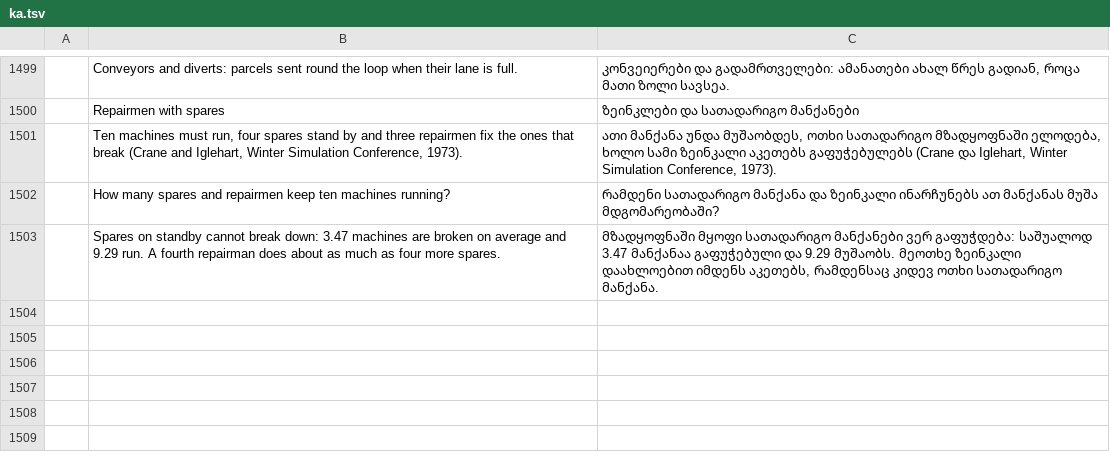
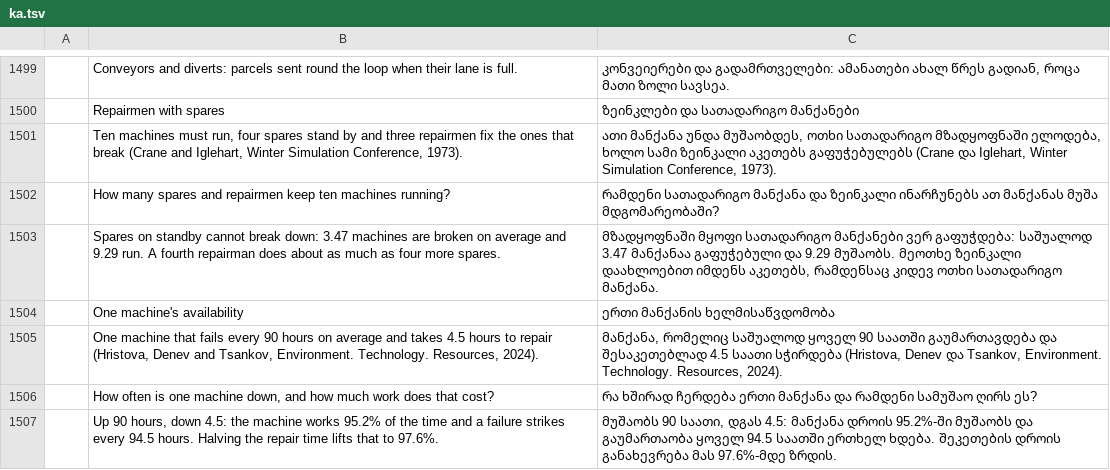
Before and after one commit to helenkwok/StochCraft, a TSV file: i18n/ka.tsv, drawn as a sheet; only a part is shown, gaps mark what is left out; the diff names each change by its address in the sheet, - before the commit and + after, or states it on an @@ line.

```diff
--- a/i18n/ka.tsv
+++ b/i18n/ka.tsv
+row 1504:  | One machine's availability | ერთი მანქანის ხელმისაწვდომობა
+row 1505:  | One machine that fails every 90 hours on average and takes 4.5 hours to repair (Hristova, Denev and Tsankov, Environment. Technology. Resources, 2024). | მანქანა, რომელიც საშუალოდ ყოველ 90 საათში გაუმართავდება და შესაკეთებლად 4.5 საათი სჭირდება (Hristova, Denev და Tsankov, Environment. Technology. Resources, 2024).
+row 1506:  | How often is one machine down, and how much work does that cost? | რა ხშირად ჩერდება ერთი მანქანა და რამდენი სამუშაო ღირს ეს?
+row 1507:  | Up 90 hours, down 4.5: the machine works 95.2% of the time and a failure strikes every 94.5 hours. Halving the repair time lifts that to 97.6%. | მუშაობს 90 საათი, დგას 4.5: მანქანა დროის 95.2%-ში მუშაობს და გაუმართაობა ყოველ 94.5 საათში ერთხელ ხდება. შეკეთების დროის განახევრება მას 97.6%-მდე ზრდის.
```
Also changed, not shown: i18n/bn.tsv, i18n/lo.tsv, 49 other files.
